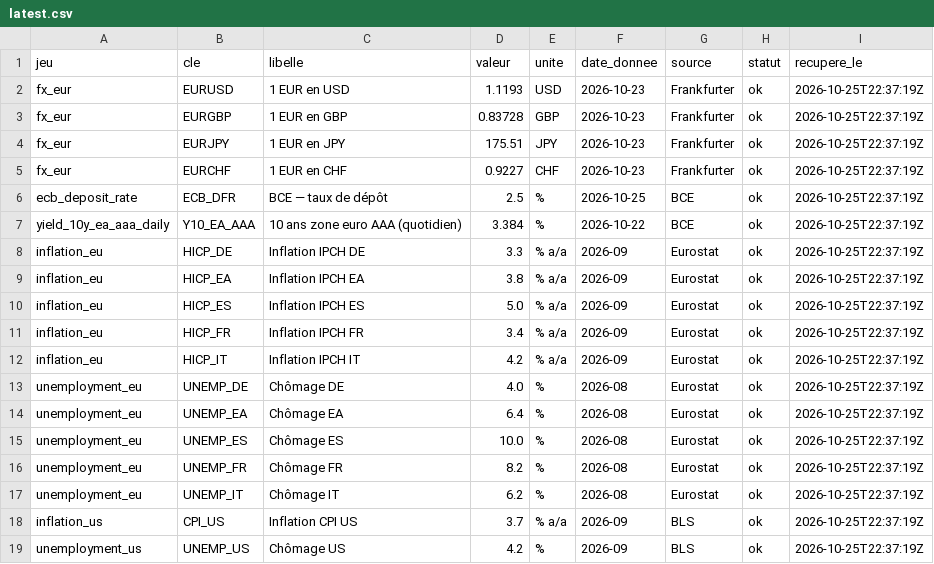
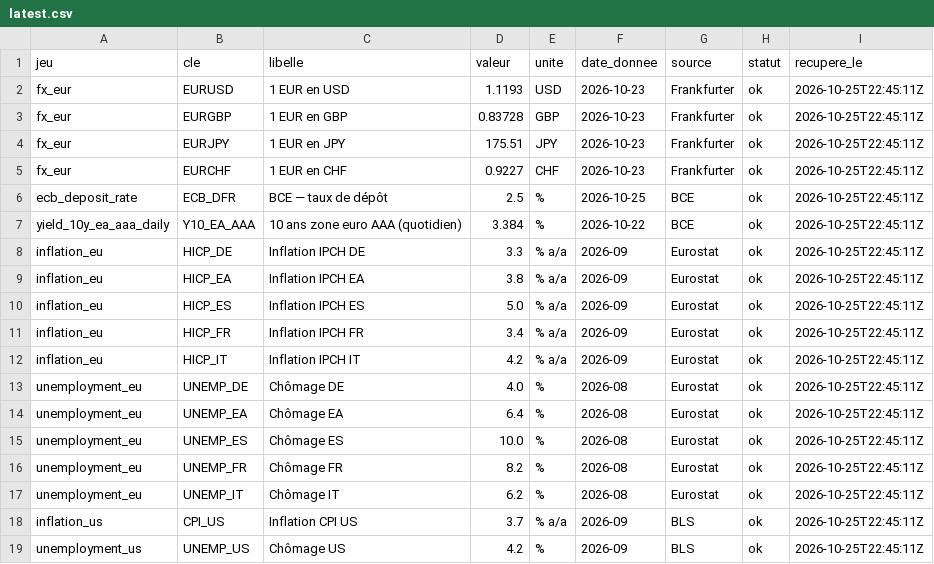
Before and after one commit to clementbada/portfolio-data, a CSV file: data/latest.csv, drawn as a sheet.

```diff
--- a/data/latest.csv
+++ b/data/latest.csv
@@ -1,19 +1,19 @@
 jeu,cle,libelle,valeur,unite,date_donnee,source,statut,recupere_le
-fx_eur,EURUSD,1 EUR en USD,1.1193,USD,2026-10-23,Frankfurter,ok,2026-10-25T22:37:19Z
-fx_eur,EURGBP,1 EUR en GBP,0.83728,GBP,2026-10-23,Frankfurter,ok,2026-10-25T22:37:19Z
-fx_eur,EURJPY,1 EUR en JPY,175.51,JPY,2026-10-23,Frankfurter,ok,2026-10-25T22:37:19Z
-fx_eur,EURCHF,1 EUR en CHF,0.9227,CHF,2026-10-23,Frankfurter,ok,2026-10-25T22:37:19Z
-ecb_deposit_rate,ECB_DFR,BCE — taux de dépôt,2.5,%,2026-10-25,BCE,ok,2026-10-25T22:37:19Z
-yield_10y_ea_aaa_daily,Y10_EA_AAA,10 ans zone euro AAA (quotidien),3.384,%,2026-10-22,BCE,ok,2026-10-25T22:37:19Z
-inflation_eu,HICP_DE,Inflation IPCH DE,3.3,% a/a,2026-09,Eurostat,ok,2026-10-25T22:37:19Z
-inflation_eu,HICP_EA,Inflation IPCH EA,3.8,% a/a,2026-09,Eurostat,ok,2026-10-25T22:37:19Z
-inflation_eu,HICP_ES,Inflation IPCH ES,5.0,% a/a,2026-09,Eurostat,ok,2026-10-25T22:37:19Z
-inflation_eu,HICP_FR,Inflation IPCH FR,3.4,% a/a,2026-09,Eurostat,ok,2026-10-25T22:37:19Z
-inflation_eu,HICP_IT,Inflation IPCH IT,4.2,% a/a,2026-09,Eurostat,ok,2026-10-25T22:37:19Z
-unemployment_eu,UNEMP_DE,Chômage DE,4.0,%,2026-08,Eurostat,ok,2026-10-25T22:37:19Z
-unemployment_eu,UNEMP_EA,Chômage EA,6.4,%,2026-08,Eurostat,ok,2026-10-25T22:37:19Z
-unemployment_eu,UNEMP_ES,Chômage ES,10.0,%,2026-08,Eurostat,ok,2026-10-25T22:37:19Z
-unemployment_eu,UNEMP_FR,Chômage FR,8.2,%,2026-08,Eurostat,ok,2026-10-25T22:37:19Z
-unemployment_eu,UNEMP_IT,Chômage IT,6.2,%,2026-08,Eurostat,ok,2026-10-25T22:37:19Z
-inflation_us,CPI_US,Inflation CPI US,3.7,% a/a,2026-09,BLS,ok,2026-10-25T22:37:19Z
-unemployment_us,UNEMP_US,Chômage US,4.2,%,2026-09,BLS,ok,2026-10-25T22:37:19Z
+fx_eur,EURUSD,1 EUR en USD,1.1193,USD,2026-10-23,Frankfurter,ok,2026-10-25T22:45:11Z
+fx_eur,EURGBP,1 EUR en GBP,0.83728,GBP,2026-10-23,Frankfurter,ok,2026-10-25T22:45:11Z
+fx_eur,EURJPY,1 EUR en JPY,175.51,JPY,2026-10-23,Frankfurter,ok,2026-10-25T22:45:11Z
+fx_eur,EURCHF,1 EUR en CHF,0.9227,CHF,2026-10-23,Frankfurter,ok,2026-10-25T22:45:11Z
+ecb_deposit_rate,ECB_DFR,BCE — taux de dépôt,2.5,%,2026-10-25,BCE,ok,2026-10-25T22:45:11Z
+yield_10y_ea_aaa_daily,Y10_EA_AAA,10 ans zone euro AAA (quotidien),3.384,%,2026-10-22,BCE,ok,2026-10-25T22:45:11Z
+inflation_eu,HICP_DE,Inflation IPCH DE,3.3,% a/a,2026-09,Eurostat,ok,2026-10-25T22:45:11Z
+inflation_eu,HICP_EA,Inflation IPCH EA,3.8,% a/a,2026-09,Eurostat,ok,2026-10-25T22:45:11Z
+inflation_eu,HICP_ES,Inflation IPCH ES,5.0,% a/a,2026-09,Eurostat,ok,2026-10-25T22:45:11Z
+inflation_eu,HICP_FR,Inflation IPCH FR,3.4,% a/a,2026-09,Eurostat,ok,2026-10-25T22:45:11Z
+inflation_eu,HICP_IT,Inflation IPCH IT,4.2,% a/a,2026-09,Eurostat,ok,2026-10-25T22:45:11Z
+unemployment_eu,UNEMP_DE,Chômage DE,4.0,%,2026-08,Eurostat,ok,2026-10-25T22:45:11Z
+unemployment_eu,UNEMP_EA,Chômage EA,6.4,%,2026-08,Eurostat,ok,2026-10-25T22:45:11Z
+unemployment_eu,UNEMP_ES,Chômage ES,10.0,%,2026-08,Eurostat,ok,2026-10-25T22:45:11Z
+unemployment_eu,UNEMP_FR,Chômage FR,8.2,%,2026-08,Eurostat,ok,2026-10-25T22:45:11Z
+unemployment_eu,UNEMP_IT,Chômage IT,6.2,%,2026-08,Eurostat,ok,2026-10-25T22:45:11Z
+inflation_us,CPI_US,Inflation CPI US,3.7,% a/a,2026-09,BLS,ok,2026-10-25T22:45:11Z
+unemployment_us,UNEMP_US,Chômage US,4.2,%,2026-09,BLS,ok,2026-10-25T22:45:11Z
```
Also changed, not shown: 2 other files.
